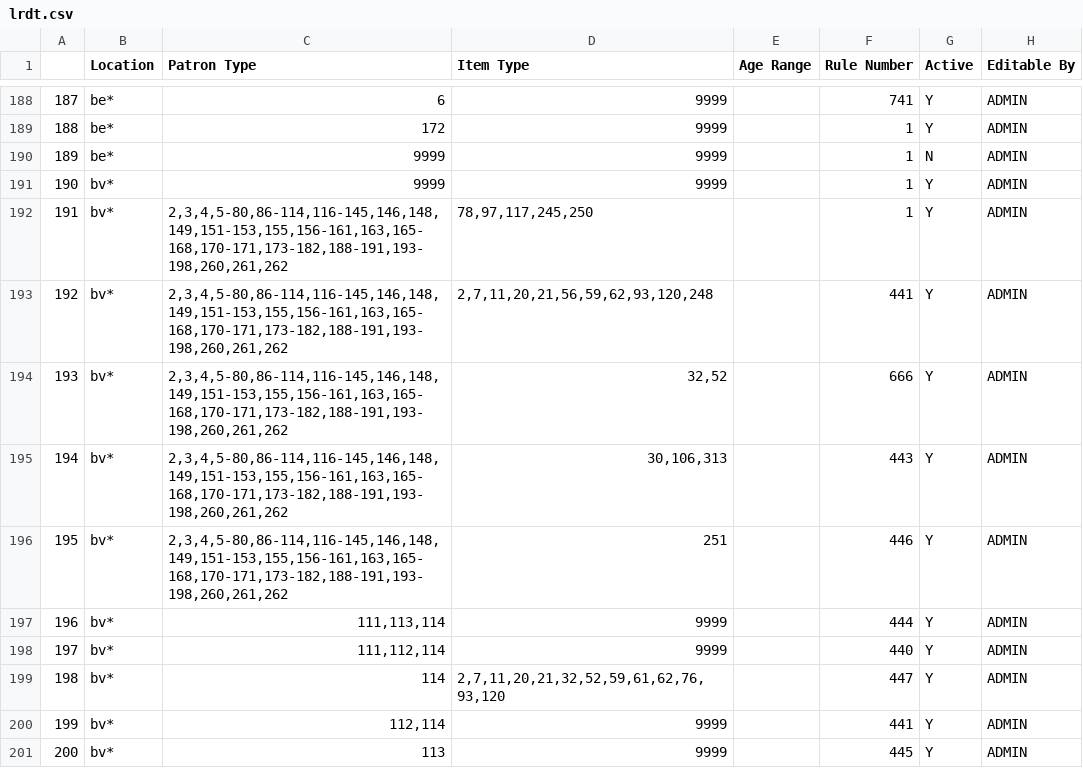
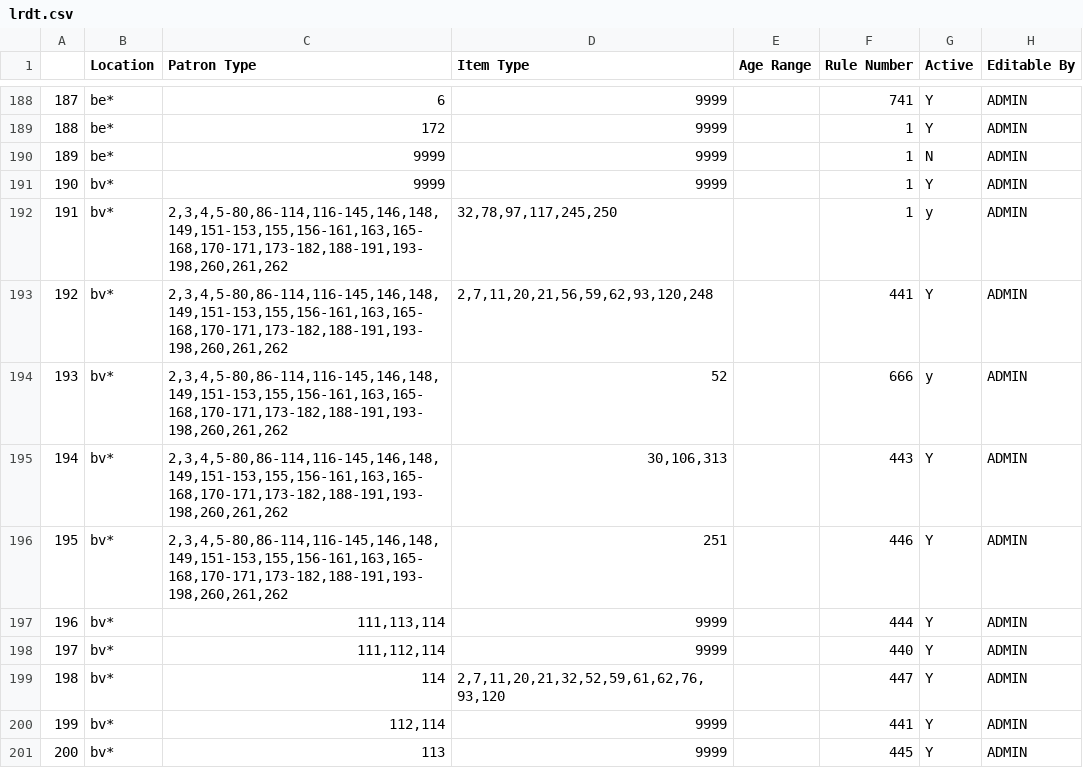
Before and after one commit to MarmotLibraryNetwork/sierraloanrules, a CSV file: lrdt.csv, drawn as a sheet; only a part is shown, gaps mark what is left out.

Commit message:
changed lrdt for i-type 32 for bv, local only

```diff
--- a/lrdt.csv
+++ b/lrdt.csv
@@ -191,5 +191,5 @@
 190,"bv*  ",9999,9999,,1,Y,ADMIN
-191,"bv*  ","2,3,4,5-80,86-114,116-145,146,148,149,151-153,155,156-161,163,165-168,170-171,173-182,188-191,193-198,260,261,262","78,97,117,245,250",,1,Y,ADMIN
+191,"bv*  ","2,3,4,5-80,86-114,116-145,146,148,149,151-153,155,156-161,163,165-168,170-171,173-182,188-191,193-198,260,261,262","32,78,97,117,245,250",,1,y,ADMIN
 192,"bv*  ","2,3,4,5-80,86-114,116-145,146,148,149,151-153,155,156-161,163,165-168,170-171,173-182,188-191,193-198,260,261,262","2,7,11,20,21,56,59,62,93,120,248",,441,Y,ADMIN
-193,"bv*  ","2,3,4,5-80,86-114,116-145,146,148,149,151-153,155,156-161,163,165-168,170-171,173-182,188-191,193-198,260,261,262","32,52",,666,Y,ADMIN
+193,"bv*  ","2,3,4,5-80,86-114,116-145,146,148,149,151-153,155,156-161,163,165-168,170-171,173-182,188-191,193-198,260,261,262",52,,666,y,ADMIN
 194,"bv*  ","2,3,4,5-80,86-114,116-145,146,148,149,151-153,155,156-161,163,165-168,170-171,173-182,188-191,193-198,260,261,262","30,106,313",,443,Y,ADMIN
```
